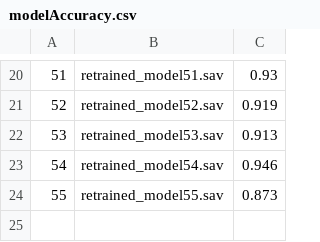
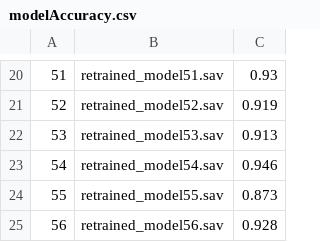
Before and after one commit to jonna-t1/Sentiment_analysis_AMAZON_reviews, a CSV file: savedModels/accuracy/modelAccuracy.csv, drawn as a sheet; only a part is shown, gaps mark what is left out; the diff names each change by its address in the sheet, - before the commit and + after, or states it on an @@ line.

```diff
--- a/savedModels/accuracy/modelAccuracy.csv
+++ b/savedModels/accuracy/modelAccuracy.csv
+row 25: 56 | retrained_model56.sav | 0.928
```
Also changed, not shown: 39 other files.
